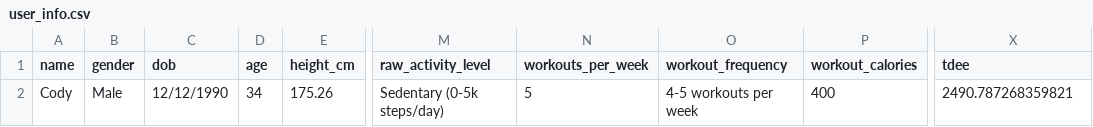
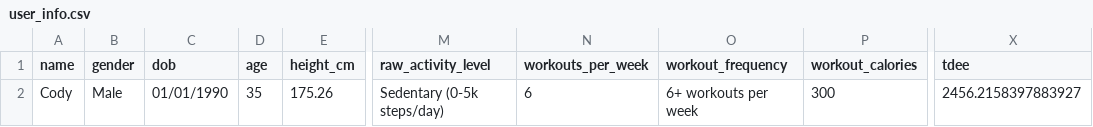
Before and after one commit to drhaun/bcompnutritiontool, a CSV file: data/user_info.csv, drawn as a sheet; only a part is shown, gaps mark what is left out; the diff names each change by its address in the sheet, - before the commit and + after, or states it on an @@ line.

```diff
--- a/data/user_info.csv
+++ b/data/user_info.csv
-C2 (dob): 12/12/1990
+C2 (dob): 01/01/1990
-D2 (age): 34
+D2 (age): 35
-N2 (workouts_per_week): 5
+N2 (workouts_per_week): 6
-O2 (workout_frequency): 4-5 workouts per week
+O2 (workout_frequency): 6+ workouts per week
-P2 (workout_calories): 400
+P2 (workout_calories): 300
-X2 (tdee): 2490.787268359821
+X2 (tdee): 2456.2158397883927
```
Also changed, not shown: data/goal_info.csv, 3 other files.
